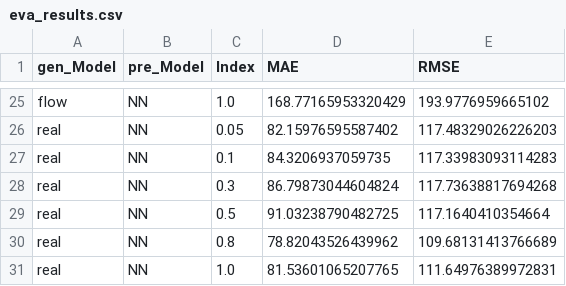
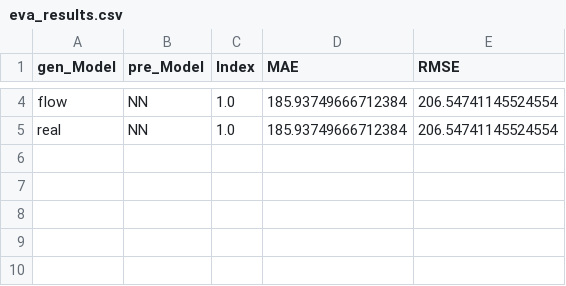
Before and after one commit to xiaweijie1996/comparative_analysis_for_data_agumentaion, a CSV file: new_exp_pred/eva_results.csv, drawn as a sheet; only a part is shown, gaps mark what is left out; removed rows and columns are numbered as before the commit, all else as after; the diff covers the shown part only; the diff names each change by its address in the sheet, - before the commit and + after, or states it on an @@ line.

```diff
--- a/new_exp_pred/eva_results.csv
+++ b/new_exp_pred/eva_results.csv
-D4 (MAE): 168.77165953320429
+D4 (MAE): 185.93749666712384
-E4 (RMSE): 193.9776959665102
+E4 (RMSE): 206.54741145524554
-row 26: real | NN | 0.05 | 82.15976595587402 | 117.48329026226203
-row 27: real | NN | 0.1 | 84.3206937059735 | 117.33983093114283
-row 28: real | NN | 0.3 | 86.79873044604824 | 117.73638817694268
-row 29: real | NN | 0.5 | 91.03238790482725 | 117.1640410354664
-row 30: real | NN | 0.8 | 78.82043526439962 | 109.68131413766689
-D5 (MAE): 81.53601065207765
+D5 (MAE): 185.93749666712384
-E5 (RMSE): 111.64976389972831
+E5 (RMSE): 206.54741145524554
```
Also changed, not shown: 21 removed rows and 4 edited cells elsewhere in this file, new_exp_pred/pred_results/pred_results_gmm_1.0.csv, 7 other files.
